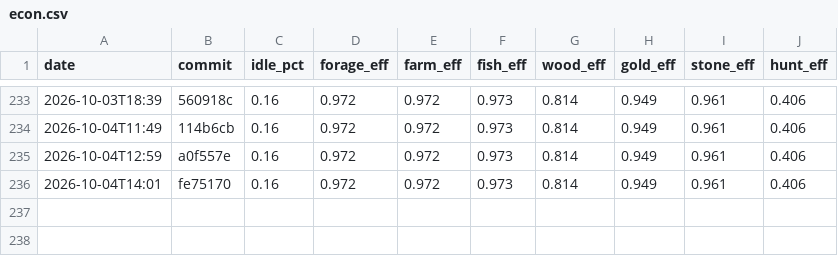
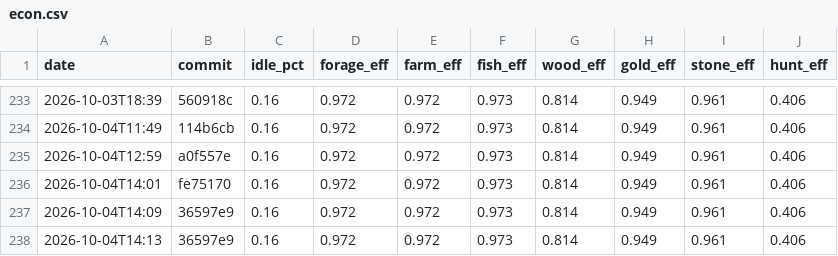
Before and after one commit to DigiMonk73/Empires, a CSV file: docs/metrics/econ.csv, drawn as a sheet; only a part is shown, gaps mark what is left out; the diff names each change by its address in the sheet, - before the commit and + after, or states it on an @@ line.

```diff
--- a/docs/metrics/econ.csv
+++ b/docs/metrics/econ.csv
+row 237: 2026-10-04T14:09 | 36597e9 | 0.16 | 0.972 | 0.972 | 0.973 | 0.814 | 0.949 | 0.961 | 0.406
+row 238: 2026-10-04T14:13 | 36597e9 | 0.16 | 0.972 | 0.972 | 0.973 | 0.814 | 0.949 | 0.961 | 0.406
```
Also changed, not shown: docs/metrics/ai.csv, docs/metrics/battle.csv, 8 other files.
